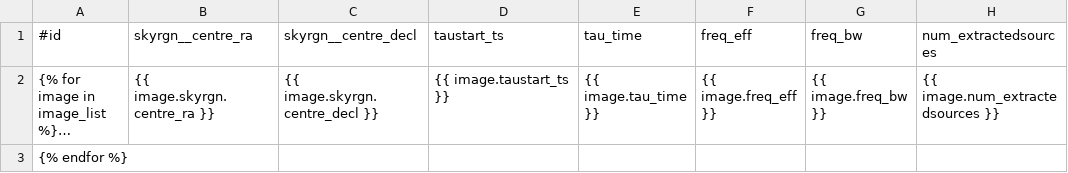
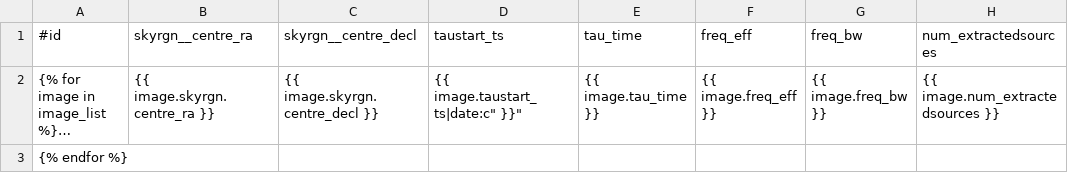
Before and after one commit to transientskp/banana, a CSV file: banana/templates/banana/image_list.csv, drawn as a sheet; only a part is shown; long unchanged cells end in …; the diff names each change by its address in the sheet, - before the commit and + after, or states it on an @@ line.

```diff
--- a/banana/templates/banana/image_list.csv
+++ b/banana/templates/banana/image_list.csv
-D2 (taustart_ts): {{ image.taustart_ts }}
+D2 (taustart_ts): {{ image.taustart_ts|date:c" }}"
```
Also changed, not shown: banana/templates/banana/dataset_list.csv, banana/templates/banana/runningcatalog_detail.csv, 8 other files.
